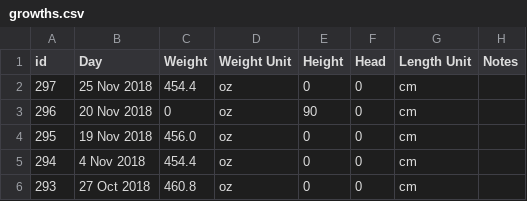
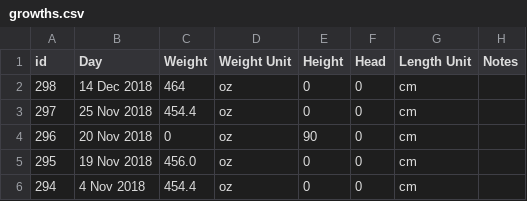
Before and after one commit to canadianveggie/astrid, a CSV file: _data/growths.csv, drawn as a sheet; only a part is shown; the shorter side is filled out with more unchanged rows.

```diff
--- a/_data/growths.csv
+++ b/_data/growths.csv
@@ -1,2 +1,3 @@
 id, Day, Weight, Weight Unit, Height, Head, Length Unit, Notes
+298,14 Dec 2018,464,oz,0,0,cm,
 297,25 Nov 2018,454.4,oz,0,0,cm,
```
Also changed, not shown: _data/journal_entries.csv, _data/medicine_records.csv.
